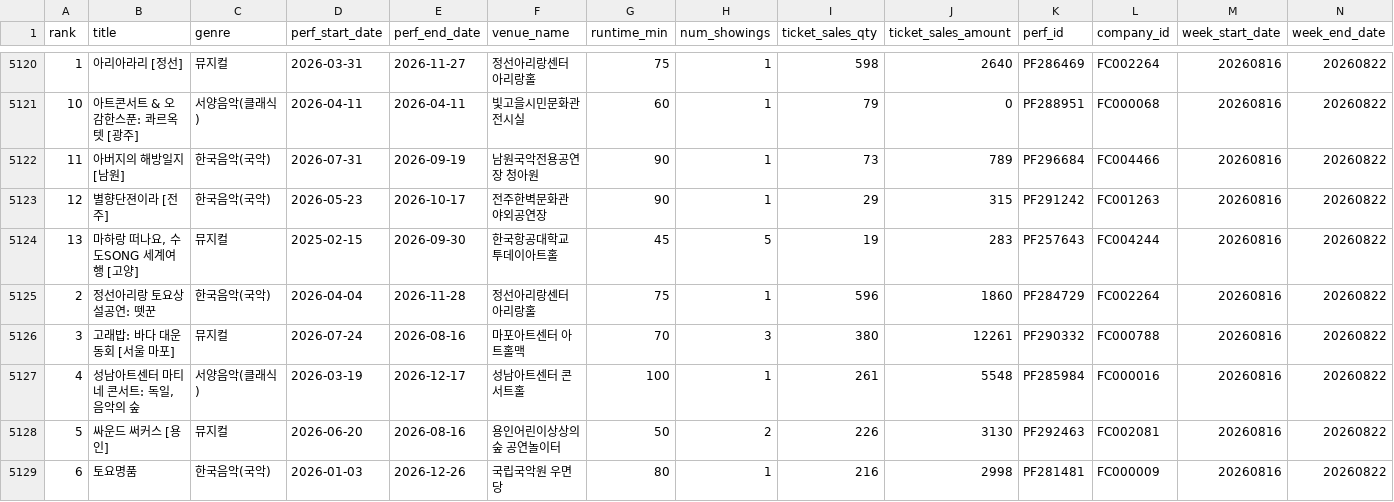
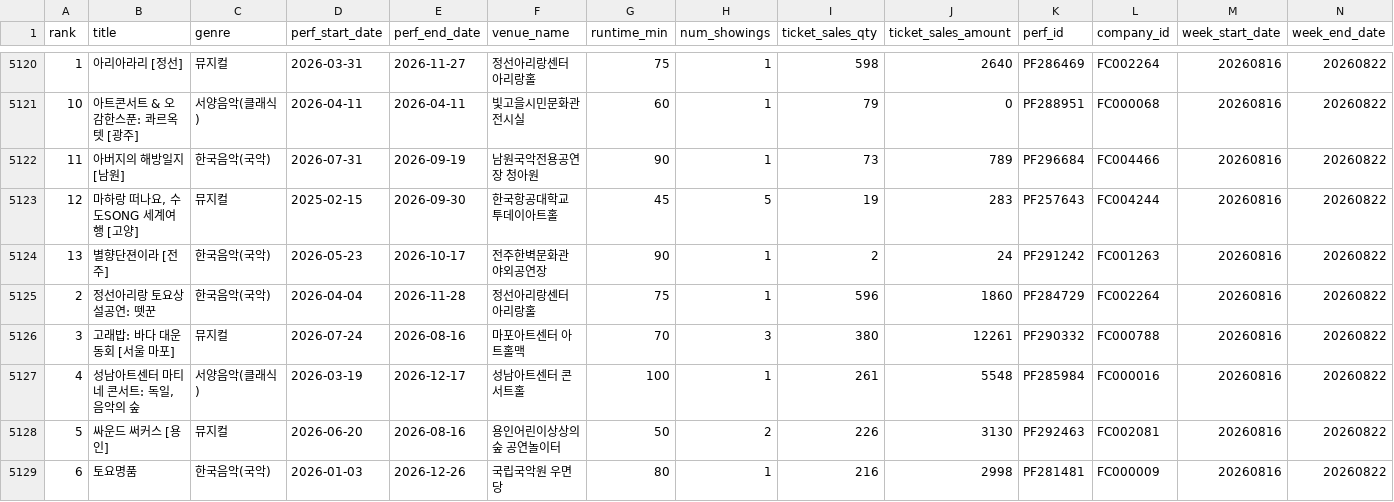
Before and after one commit to Seoyeon-Joo/kopis, a CSV file: data/16_공연통계_공연별_주간_전체_with_runtime.csv, drawn as a sheet; only a part is shown, gaps mark what is left out.

```diff
--- a/data/16_공연통계_공연별_주간_전체_with_runtime.csv
+++ b/data/16_공연통계_공연별_주간_전체_with_runtime.csv
@@ -5122,4 +5122,4 @@
 11,아버지의 해방일지 [남원],한국음악(국악),2026-07-31,2026-09-19,남원국악전용공연장 청아원 ,90,1,73,789,PF296684,FC004466,20260816,20260822
-12,별향단젼이라 [전주],한국음악(국악),2026-05-23,2026-10-17,전주한벽문화관 야외공연장,90,1,29,315,PF291242,FC001263,20260816,20260822
-13,"마하랑 떠나요, 수도SONG 세계여행 [고양]",뮤지컬,2025-02-15,2026-09-30,한국항공대학교 투데이아트홀,45,5,19,283,PF257643,FC004244,20260816,20260822
+12,"마하랑 떠나요, 수도SONG 세계여행 [고양]",뮤지컬,2025-02-15,2026-09-30,한국항공대학교 투데이아트홀,45,5,19,283,PF257643,FC004244,20260816,20260822
+13,별향단젼이라 [전주],한국음악(국악),2026-05-23,2026-10-17,전주한벽문화관 야외공연장,90,1,2,24,PF291242,FC001263,20260816,20260822
 2,정선아리랑 토요상설공연: 뗏꾼,한국음악(국악),2026-04-04,2026-11-28,정선아리랑센터 아리랑홀,75,1,596,1860,PF284729,FC002264,20260816,20260822
```
